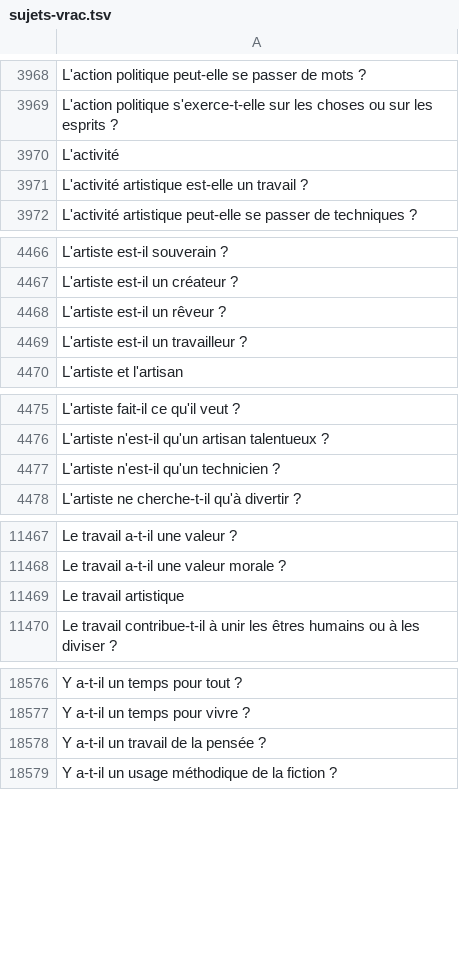
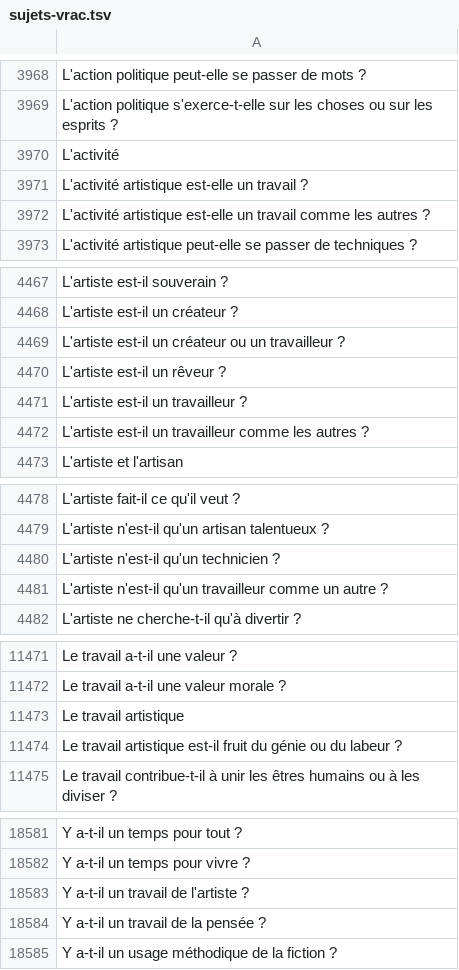
Before and after one commit to eyssette/sujets-philosophie, a TSV file: data/sujets-vrac.tsv, drawn as a sheet; only a part is shown, gaps mark what is left out.

Commit message:
sujets art travail

```diff
--- a/data/sujets-vrac.tsv
+++ b/data/sujets-vrac.tsv
@@ -3971,2 +3971,3 @@ L'activité
 L'activité artistique est-elle un travail ?
+L'activité artistique est-elle un travail comme les autres ?
 L'activité artistique peut-elle se passer de techniques ?
@@ -4467,4 +4468,6 @@ L'artiste est-il souverain ?
 L'artiste est-il un créateur ?
+L'artiste est-il un créateur ou un travailleur ?
 L'artiste est-il un rêveur ?
 L'artiste est-il un travailleur ?
+L'artiste est-il un travailleur comme les autres ?
 L'artiste et l'artisan
@@ -4477,2 +4480,3 @@ L'artiste n'est-il qu'un artisan talentueux ?
 L'artiste n'est-il qu'un technicien ?
+L'artiste n'est-il qu'un travailleur comme un autre ?
 L'artiste ne cherche-t-il qu'à divertir ?
@@ -11469,2 +11473,3 @@ Le travail a-t-il une valeur morale ?
 Le travail artistique
+Le travail artistique est-il fruit du génie ou du labeur ?
 Le travail contribue-t-il à unir les êtres humains ou à les diviser ?
@@ -18577,2 +18582,3 @@ Y a-t-il un temps pour tout ?
 Y a-t-il un temps pour vivre ?
+Y a-t-il un travail de l'artiste ?
 Y a-t-il un travail de la pensée ?
```
